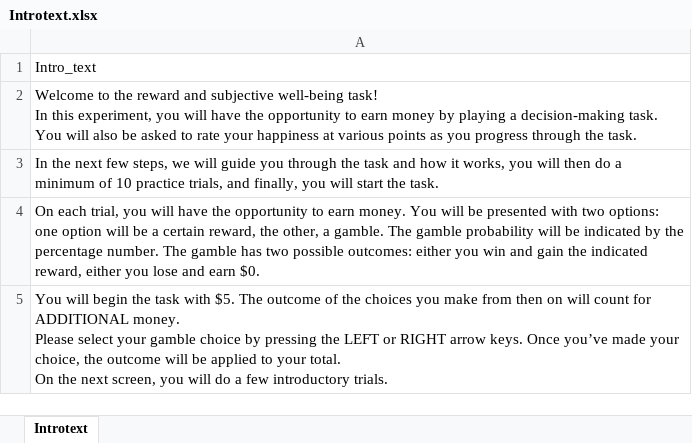
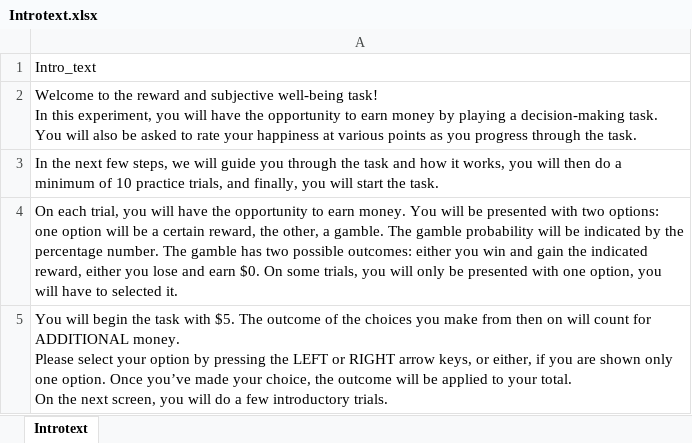
Before and after one commit to luckylucca/Mood4, an Excel workbook: Introtext.xlsx, sheet Introtext, drawn as a sheet; values as stored, in another font and other column widths than the file's, no borders; the diff names each change by its address in the sheet, - before the commit and + after, or states it on an @@ line.

```diff
--- a/Introtext.xlsx (sheet Introtext)
+++ b/Introtext.xlsx (sheet Introtext)
-A4: …earn $0.
+A4: …earn $0. On some trials, you will only be presented with one option, you will have to selected it.
-A5: …select your gamble choice by pressing the LEFT or RIGHT arrow keys. Once you’ve…
+A5: …select your option by pressing the LEFT or RIGHT arrow keys, or either, if you are shown only one option. Once you’ve…
```
Also changed, not shown: 3 other files.
